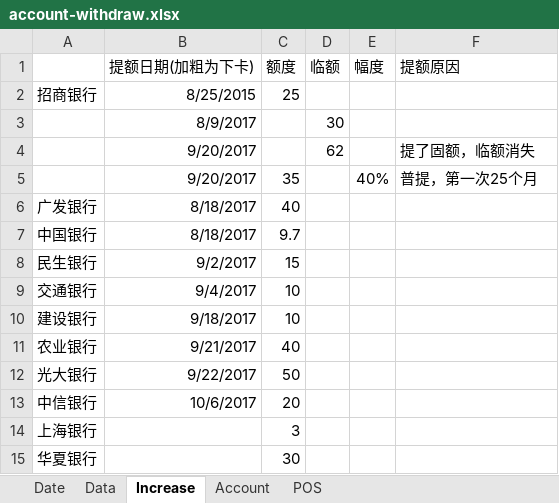
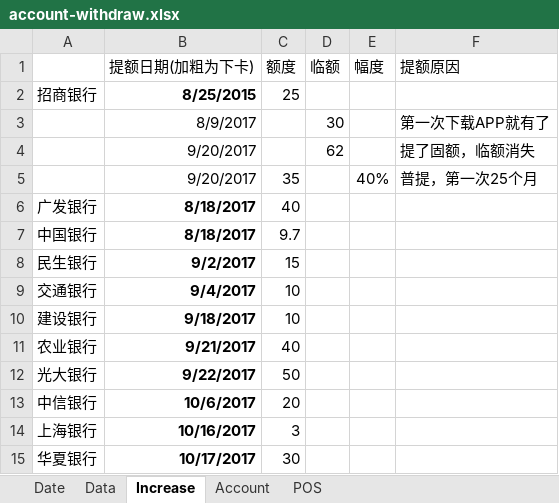
Before and after one commit to dreamingodd/useful_txt, an Excel workbook: account-withdraw.xlsx, sheet Increase, drawn as a sheet; values as stored, in another font and other column widths than the file's, no borders; the diff names each change by its address in the sheet, - before the commit and + after, or states it on an @@ line.

```diff
--- a/account-withdraw.xlsx (sheet Increase)
+++ b/account-withdraw.xlsx (sheet Increase)
-B2 bold: off
+B2 bold: on
-F3 (提额原因): (empty)
+F3 (提额原因): 第一次下载APP就有了
-B6:B13 bold: off
+B6:B13 bold: on
-B14 (提额日期(加粗为下卡)): (empty)
+B14 (提额日期(加粗为下卡)): 10/16/2017
-B15 (提额日期(加粗为下卡)): (empty)
+B15 (提额日期(加粗为下卡)): 10/17/2017
```
Also changed, not shown: sheet Date, sheet Data, sheet POS.
